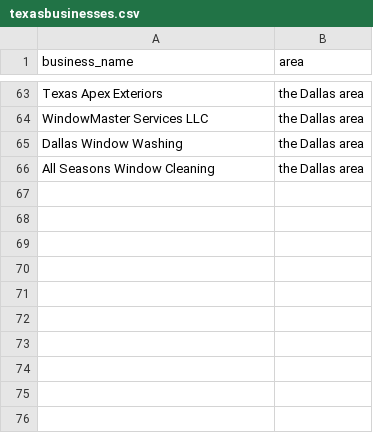
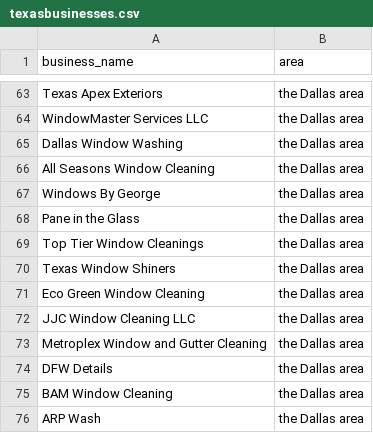
Before and after one commit to alexliuvan-hub/email-quote-demo, a CSV file: texasbusinesses.csv, drawn as a sheet; only a part is shown, gaps mark what is left out; the diff names each change by its address in the sheet, - before the commit and + after, or states it on an @@ line.

```diff
--- a/texasbusinesses.csv
+++ b/texasbusinesses.csv
+row 67: Windows By George | the Dallas area
+row 68: Pane in the Glass | the Dallas area
+row 69: Top Tier Window Cleanings | the Dallas area
+row 70: Texas Window Shiners | the Dallas area
+row 71: Eco Green Window Cleaning | the Dallas area
+row 72: JJC Window Cleaning LLC | the Dallas area
+row 73: Metroplex Window and Gutter Cleaning | the Dallas area
+row 74: DFW Details | the Dallas area
+row 75: BAM Window Cleaning | the Dallas area
+row 76: ARP Wash | the Dallas area
```
Also changed, not shown: 53 other files.
